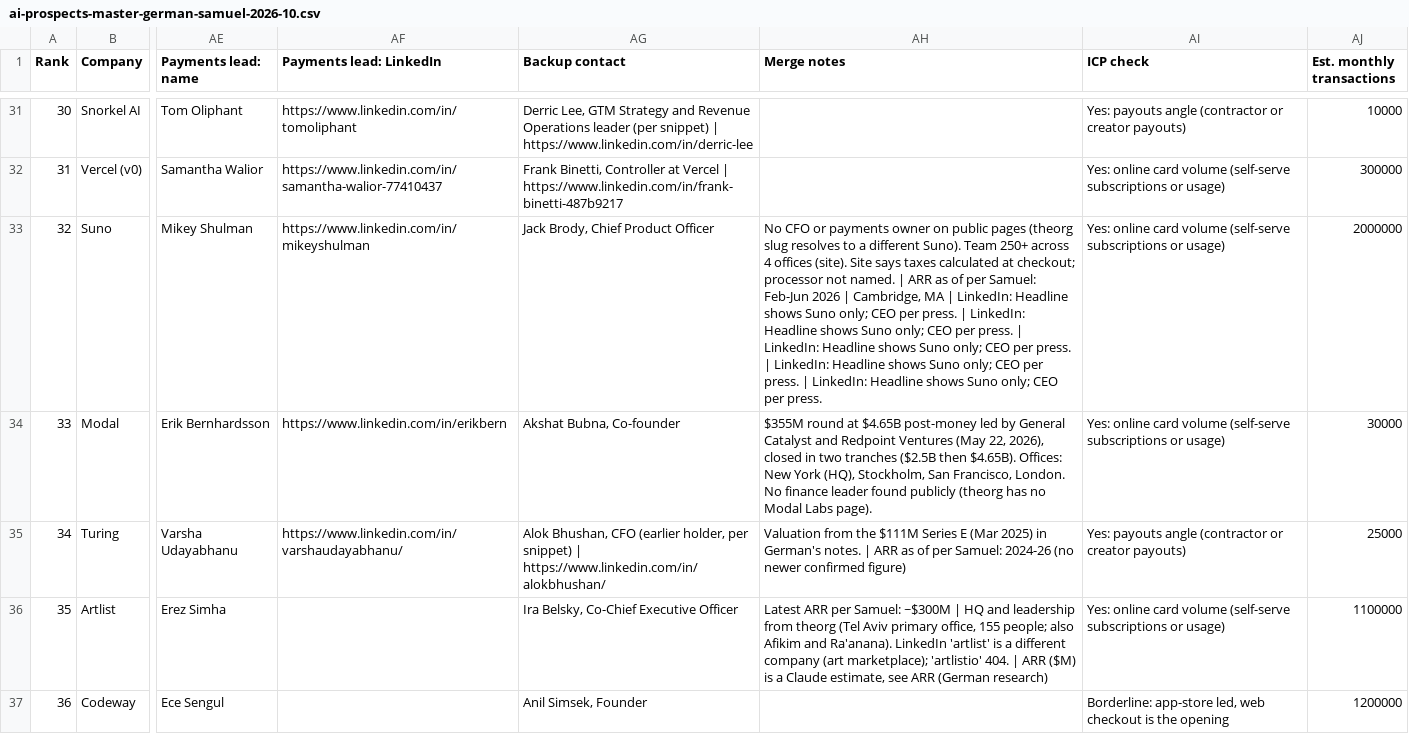
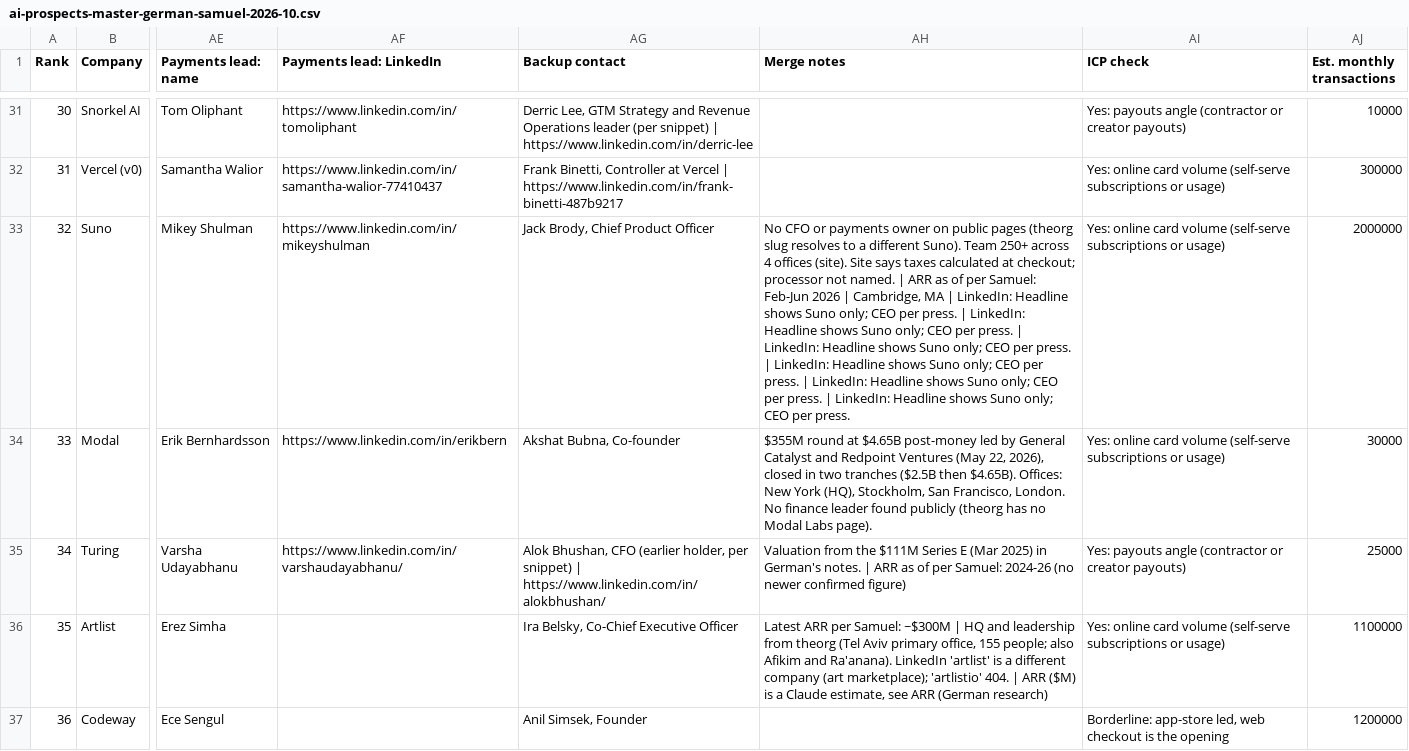
Before and after one commit to germantatism/German-GTM-Coding, a CSV file: Lists & ICP/ai-prospects-master-german-samuel-2026-10.csv, drawn as a sheet; only a part is shown, gaps mark what is left out; the diff covers the shown part only; the diff names each change by its address in the sheet, - before the commit and + after, or states it on an @@ line.

```diff
--- a/Lists & ICP/ai-prospects-master-german-samuel-2026-10.csv
+++ b/Lists & ICP/ai-prospects-master-german-samuel-2026-10.csv
-AH33 (Merge notes): …per press.
+AH33 (Merge notes): …per press. | LinkedIn: Headline shows Suno only; CEO per press.
```
Also changed, not shown: 27 edited cells elsewhere in this file.
